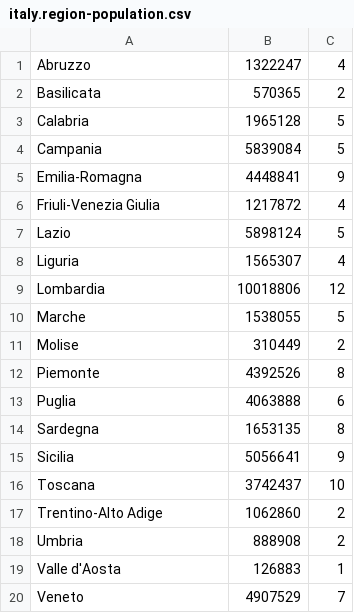
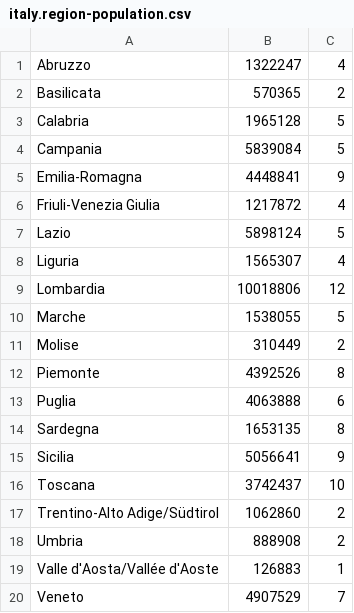
Before and after one commit to applied-science/covid19-clj-viz, a CSV file: resources/italy.region-population.csv, drawn as a sheet.

Commit message:
final region name conform & clean up display of data

```diff
--- a/resources/italy.region-population.csv
+++ b/resources/italy.region-population.csv
@@ -16,5 +16,5 @@ Sicilia,5056641,9
 Toscana,3742437,10
-Trentino-Alto Adige,1062860,2
+Trentino-Alto Adige/Südtirol,1062860,2
 Umbria,888908,2
-Valle d'Aosta,126883,1
+Valle d'Aosta/Vallée d'Aoste,126883,1
 Veneto,4907529,7
```
Also changed, not shown: 2 other files.
